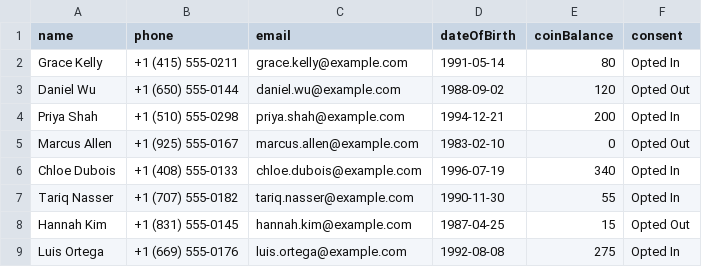
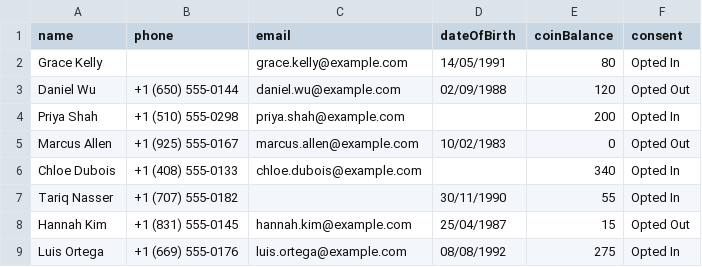
Before and after one commit to VocalEngineAI/SMS-Messaging-System, a CSV file: samples/sample-contacts.csv, drawn as a sheet.

```diff
--- a/samples/sample-contacts.csv
+++ b/samples/sample-contacts.csv
@@ -1,9 +1,9 @@
 name,phone,email,dateOfBirth,coinBalance,consent
-Grace Kelly,+1 (415) 555-0211,grace.kelly@example.com,1991-05-14,80,Opted In
-Daniel Wu,+1 (650) 555-0144,daniel.wu@example.com,1988-09-02,120,Opted Out
-Priya Shah,+1 (510) 555-0298,priya.shah@example.com,1994-12-21,200,Opted In
-Marcus Allen,+1 (925) 555-0167,marcus.allen@example.com,1983-02-10,0,Opted Out
-Chloe Dubois,+1 (408) 555-0133,chloe.dubois@example.com,1996-07-19,340,Opted In
-Tariq Nasser,+1 (707) 555-0182,tariq.nasser@example.com,1990-11-30,55,Opted In
-Hannah Kim,+1 (831) 555-0145,hannah.kim@example.com,1987-04-25,15,Opted Out
-Luis Ortega,+1 (669) 555-0176,luis.ortega@example.com,1992-08-08,275,Opted In
+Grace Kelly,,grace.kelly@example.com,14/05/1991,80,Opted In
+Daniel Wu,+1 (650) 555-0144,daniel.wu@example.com,02/09/1988,120,Opted Out
+Priya Shah,+1 (510) 555-0298,priya.shah@example.com,,200,Opted In
+Marcus Allen,+1 (925) 555-0167,marcus.allen@example.com,10/02/1983,0,Opted Out
+Chloe Dubois,+1 (408) 555-0133,chloe.dubois@example.com,,340,Opted In
+Tariq Nasser,+1 (707) 555-0182,,30/11/1990,55,Opted In
+Hannah Kim,+1 (831) 555-0145,hannah.kim@example.com,25/04/1987,15,Opted Out
+Luis Ortega,+1 (669) 555-0176,luis.ortega@example.com,08/08/1992,275,Opted In
```
Also changed, not shown: 7 other files.
